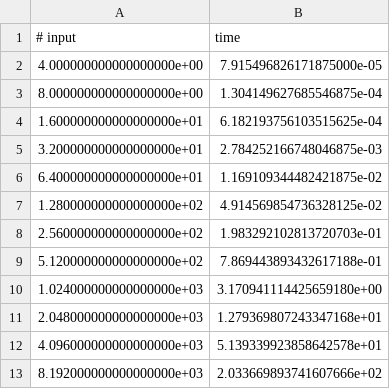
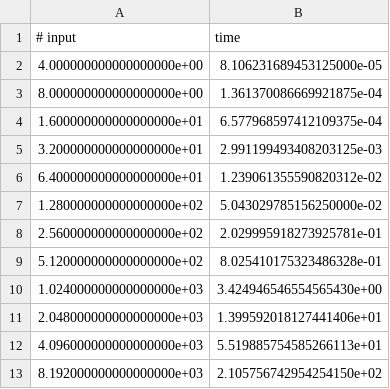
Before and after one commit to TumeloMkwambe/Closest-Pair-Problem, a CSV file: brute_force.csv, drawn as a sheet.

```diff
--- a/brute_force.csv
+++ b/brute_force.csv
@@ -1,13 +1,13 @@
 # input,time
-4.000000000000000000e+00,7.915496826171875000e-05
-8.000000000000000000e+00,1.304149627685546875e-04
-1.600000000000000000e+01,6.182193756103515625e-04
-3.200000000000000000e+01,2.784252166748046875e-03
-6.400000000000000000e+01,1.169109344482421875e-02
-1.280000000000000000e+02,4.914569854736328125e-02
-2.560000000000000000e+02,1.983292102813720703e-01
-5.120000000000000000e+02,7.869443893432617188e-01
-1.024000000000000000e+03,3.170941114425659180e+00
-2.048000000000000000e+03,1.279369807243347168e+01
-4.096000000000000000e+03,5.139339923858642578e+01
-8.192000000000000000e+03,2.033669893741607666e+02
+4.000000000000000000e+00,8.106231689453125000e-05
+8.000000000000000000e+00,1.361370086669921875e-04
+1.600000000000000000e+01,6.577968597412109375e-04
+3.200000000000000000e+01,2.991199493408203125e-03
+6.400000000000000000e+01,1.239061355590820312e-02
+1.280000000000000000e+02,5.043029785156250000e-02
+2.560000000000000000e+02,2.029995918273925781e-01
+5.120000000000000000e+02,8.025410175323486328e-01
+1.024000000000000000e+03,3.424946546554565430e+00
+2.048000000000000000e+03,1.399592018127441406e+01
+4.096000000000000000e+03,5.519885754585266113e+01
+8.192000000000000000e+03,2.105756742954254150e+02
```
Also changed, not shown: final_version.csv, 2 other files.
